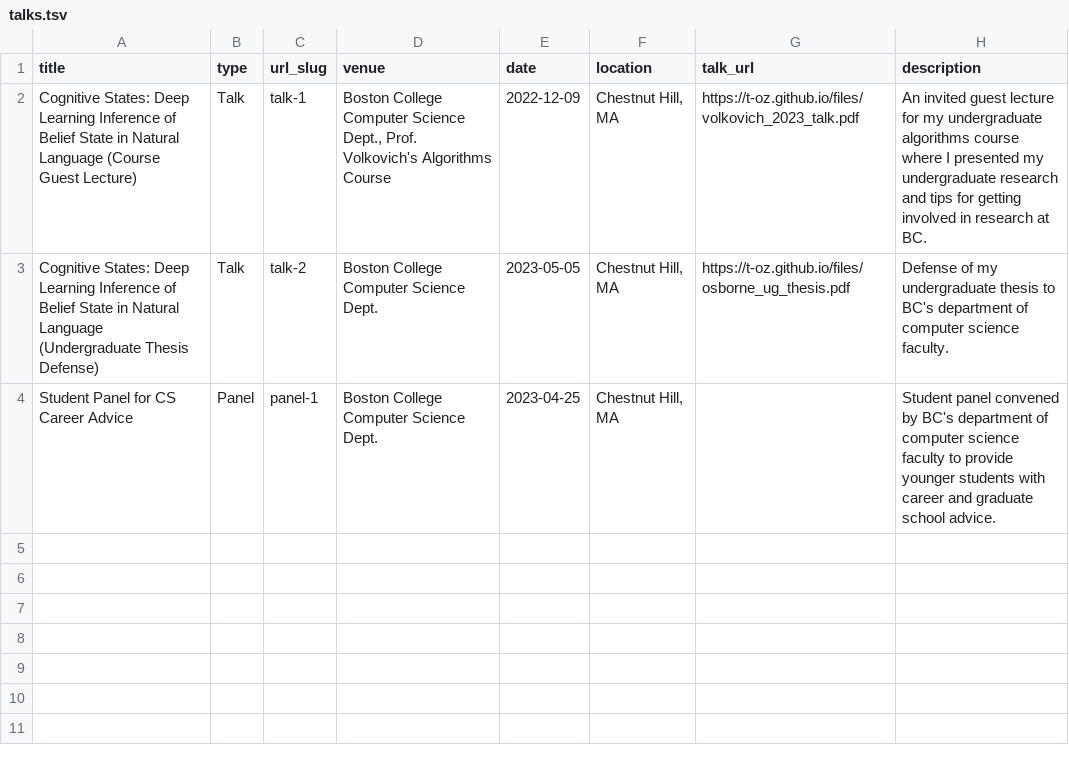
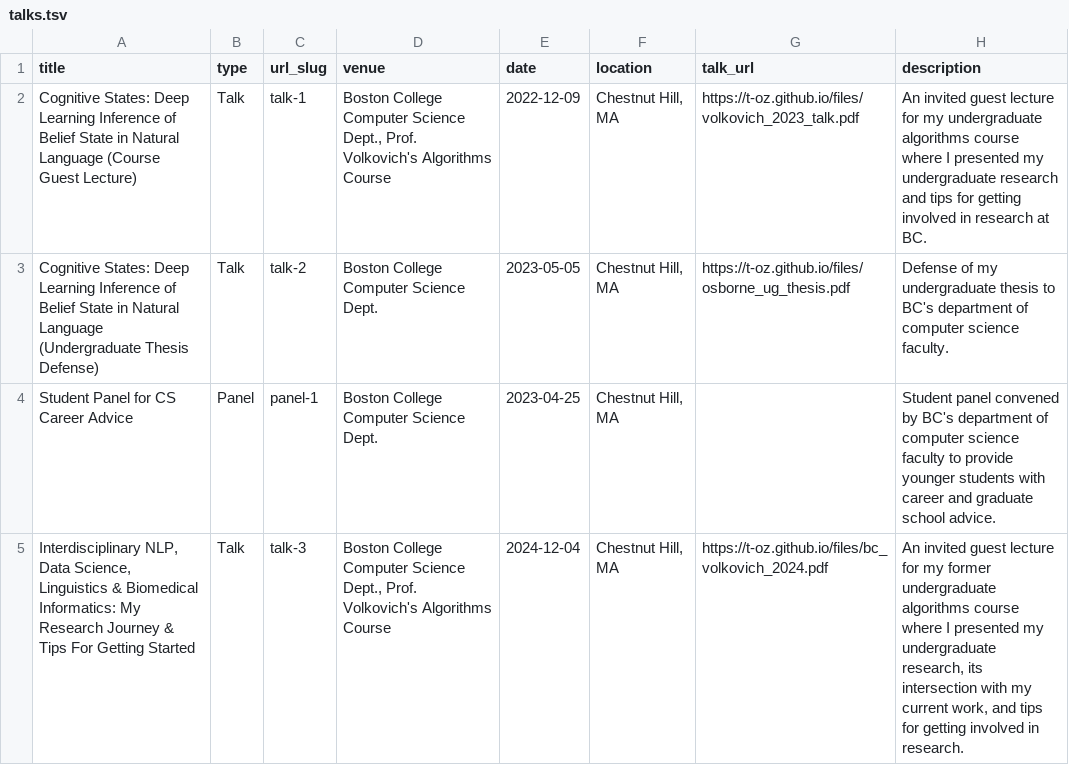
Before and after one commit to t-oz/t-oz.github.io, a TSV file: markdown_generator/talks.tsv, drawn as a sheet; the diff names each change by its address in the sheet, - before the commit and + after, or states it on an @@ line.

```diff
--- a/markdown_generator/talks.tsv
+++ b/markdown_generator/talks.tsv
+row 5: Interdisciplinary NLP, Data Science, Linguistics & Biomedical Informatics: My Research Journey & Tips For Getting Started | Talk | talk-3 | Boston College Computer Science Dept., Prof. Volkovich's Algorithms Course | 2024-12-04 | Chestnut Hill, MA | https://t-oz.github.io/files/bc_volkovich_2024.pdf | An invited guest lecture for my former undergraduate algorithms course where I presented my undergraduate research, its intersection with my current work, and tips for getting involved in research.
```
Also changed, not shown: markdown_generator/publications.tsv, 14 other files.
